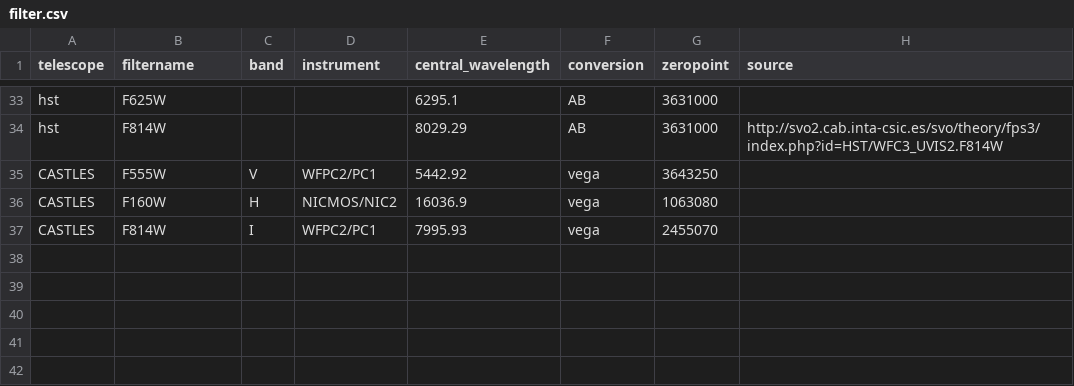
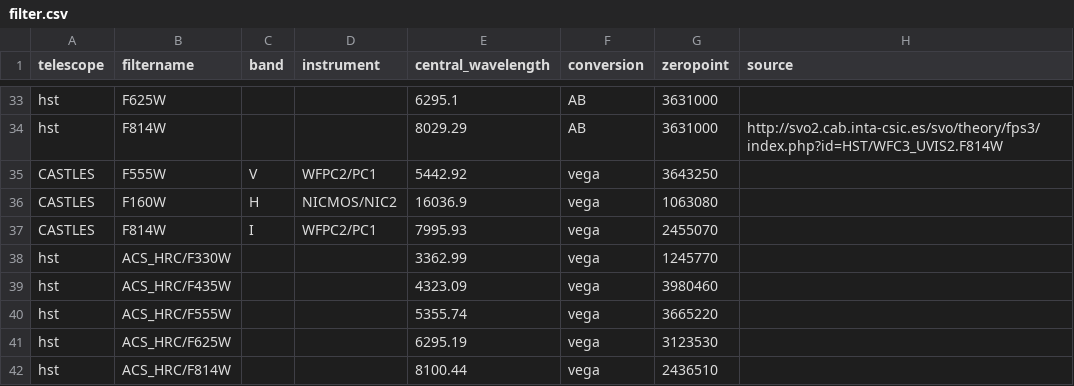
Before and after one commit to ikhebgeenaccount/lensed-qso-brp-2022, a CSV file: data/filter.csv, drawn as a sheet; only a part is shown, gaps mark what is left out.

```diff
--- a/data/filter.csv
+++ b/data/filter.csv
@@ -37 +37,6 @@ CASTLES,F160W,H,NICMOS/NIC2,16036.9,vega,1063080,
 CASTLES,F814W,I,WFPC2/PC1,7995.93,vega,2455070,
+hst,ACS_HRC/F330W,,,3362.99,vega,1245770,
+hst,ACS_HRC/F435W,,,4323.09,vega,3980460,
+hst,ACS_HRC/F555W,,,5355.74,vega,3665220,
+hst,ACS_HRC/F625W,,,6295.19,vega,3123530,
+hst,ACS_HRC/F814W,,,8100.44,vega,2436510,
```
Also changed, not shown: data/B1600+434/sed.csv, 1 other file.
